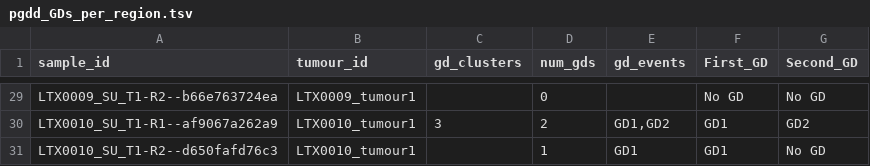
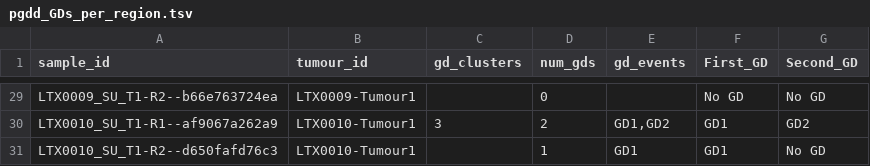
Before and after one commit to McGranahanLab/tx_data, a TSV file: nemo_mock/project/proj-tracerx-lung/tctProjects/lungTx/Tx842/release/tracerx_842/WGD/release_tx842/pgdd/pgdd_GDs_per_region.tsv, drawn as a sheet; only a part is shown, gaps mark what is left out; the diff covers the shown part only; the diff names each change by its address in the sheet, - before the commit and + after, or states it on an @@ line.

```diff
--- a/nemo_mock/project/proj-tracerx-lung/tctProjects/lungTx/Tx842/release/tracerx_842/WGD/release_tx842/pgdd/pgdd_GDs_per_region.tsv
+++ b/nemo_mock/project/proj-tracerx-lung/tctProjects/lungTx/Tx842/release/tracerx_842/WGD/release_tx842/pgdd/pgdd_GDs_per_region.tsv
-B29 (tumour_id): LTX0009_tumour1
+B29 (tumour_id): LTX0009-Tumour1
-B30:B31 (tumour_id): LTX0010_tumour1
+B30:B31 (tumour_id): LTX0010-Tumour1
```
Also changed, not shown: 27 edited cells elsewhere in this file, nemo_mock/project/proj-tracerx-lung/tctProjects/lungTx/Tx842/release/tracerx_842/WGD/release_tx842/pgdd/pgdd_GD_events.tsv, nemo_mock/project/proj-tracerx-lung/tctProjects/lungTx/Tx842/release/tracerx_842/WGD/release_tx842/pgdd/pgdd_GDs_per_tumour.tsv, 9 other files.
